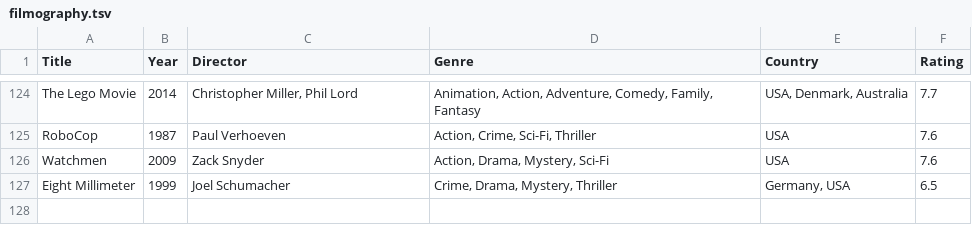
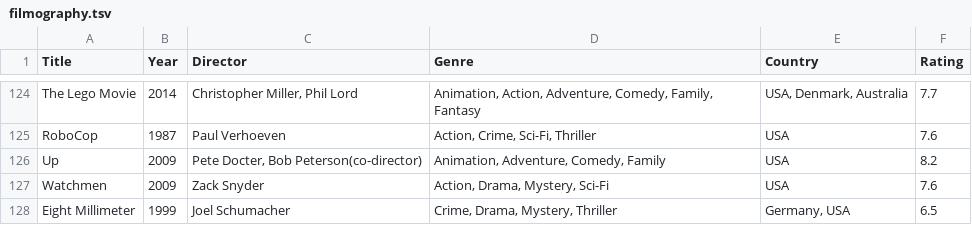
Before and after one commit to mad4j/book-mdpc, a TSV file: filmography.tsv, drawn as a sheet; only a part is shown, gaps mark what is left out; the diff names each change by its address in the sheet, - before the commit and + after, or states it on an @@ line.

```diff
--- a/filmography.tsv
+++ b/filmography.tsv
+row 126: Up | 2009 | Pete Docter, Bob Peterson(co-director) | Animation, Adventure, Comedy, Family | USA | 8.2
```
Also changed, not shown: 2 other files.
